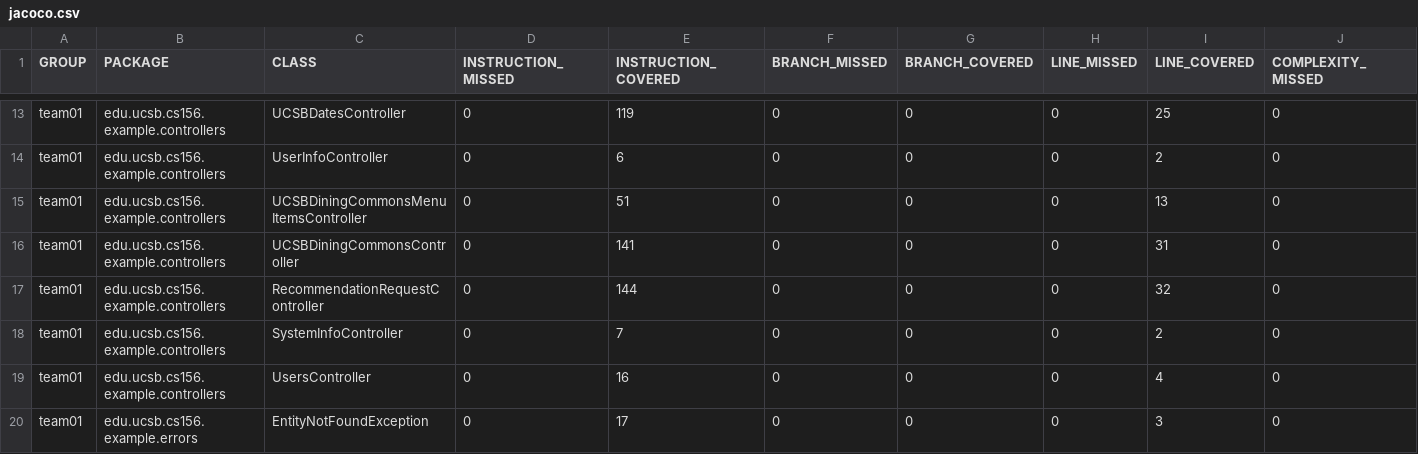
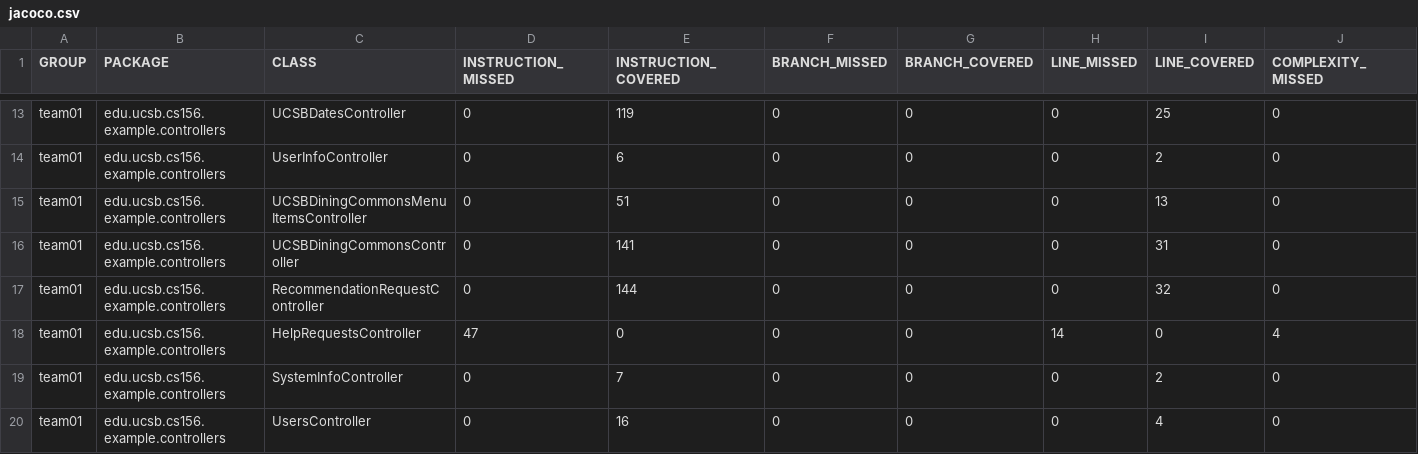
Before and after one commit to ucsb-cs156-s25/team01-s25-16, a CSV file: jacoco/jacoco.csv, drawn as a sheet; only a part is shown, gaps mark what is left out; the shorter side is filled out with more unchanged rows; rows hold the shown columns only; the diff names each change by its address in the sheet, - before the commit and + after, or states it on an @@ line.

Commit message:
Deploying to gh-pages from @ ucsb-cs156-s25/team01-s25-16@459d164e10a073429c007f88c85f70300abcd1c4 🚀

```diff
--- a/jacoco/jacoco.csv
+++ b/jacoco/jacoco.csv
+row 18: team01 | edu.ucsb.cs156.example.controllers | HelpRequestsController | 47 | 0 | 0 | 0 | 14 | 0 | 4
```
Also changed, not shown: 7 other files.
